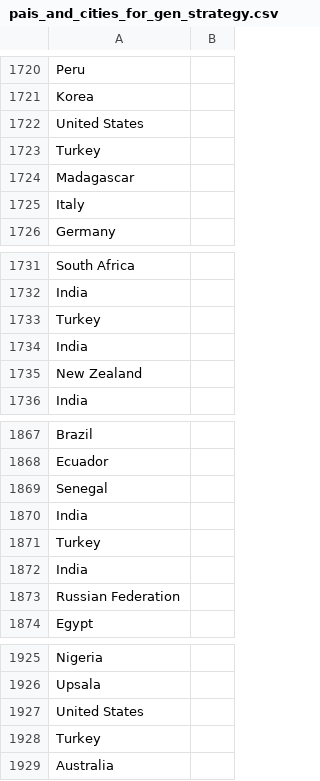
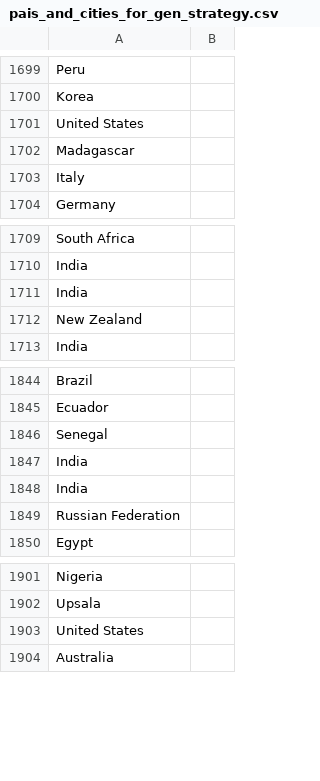
Before and after one commit to fbalbachan/TecnoNews, a CSV file: prototype/resources/pais_and_cities_for_gen_strategy.csv, drawn as a sheet; only a part is shown, gaps mark what is left out; the diff covers the shown part only; the diff names each change by its address in the sheet, - before the commit and + after, or states it on an @@ line.

```diff
--- a/prototype/resources/pais_and_cities_for_gen_strategy.csv
+++ b/prototype/resources/pais_and_cities_for_gen_strategy.csv
-row 1723: Turkey
-row 1733: Turkey
-row 1871: Turkey
-row 1928: Turkey
```
Also changed, not shown: 21 removed rows elsewhere in this file, prototype/resources/nombre_pais_ESP.csv, 1 other file.
